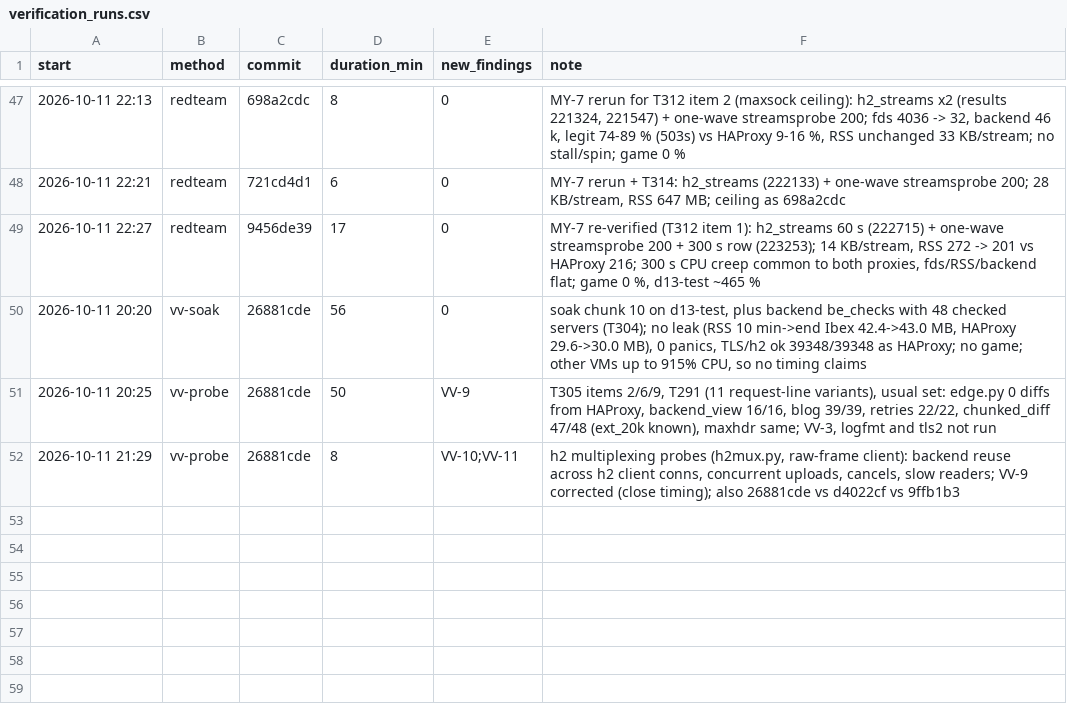
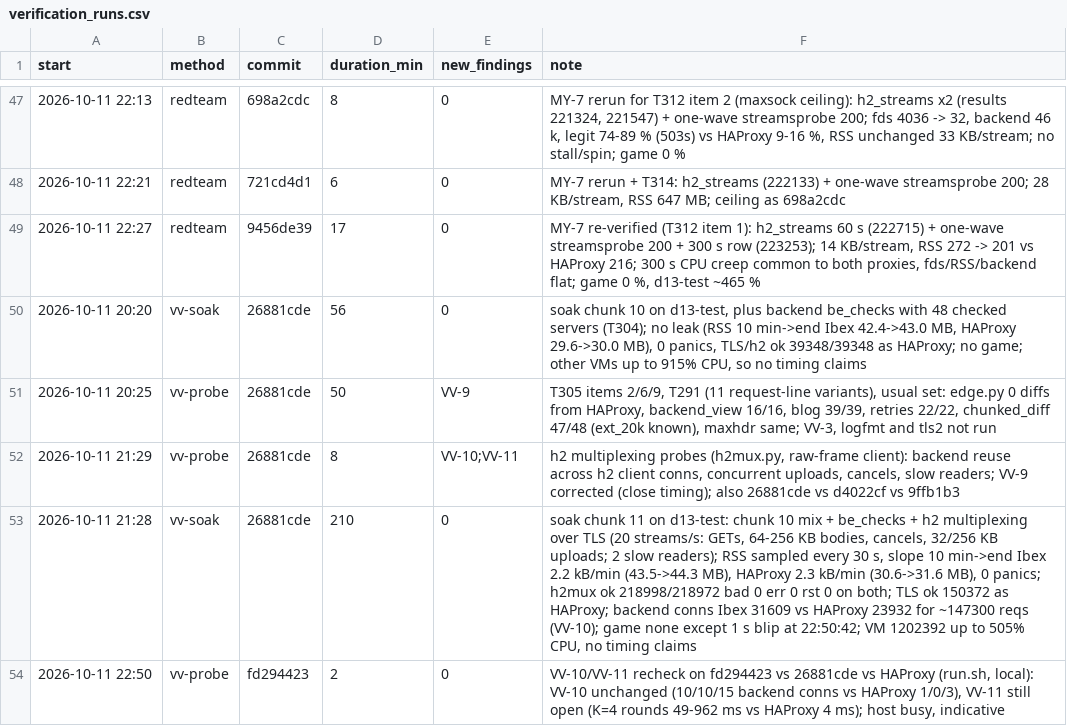
Before and after one commit to brhenc/alcyon-lb, a CSV file: data/verification_runs.csv, drawn as a sheet; only a part is shown, gaps mark what is left out; the diff names each change by its address in the sheet, - before the commit and + after, or states it on an @@ line.

```diff
--- a/data/verification_runs.csv
+++ b/data/verification_runs.csv
+row 53: 2026-10-11 21:28 | vv-soak | 26881cde | 210 | 0 | soak chunk 11 on d13-test: chunk 10 mix + be_checks + h2 multiplexing over TLS (20 streams/s: GETs, 64-256 KB bodies, cancels, 32/256 KB uploads; 2 slow readers); RSS sampled every 30 s, slope 10 min->end Ibex 2.2 kB/min (43.5->44.3 MB), HAProxy 2.3 kB/min (30.6->31.6 MB), 0 panics; h2mux ok 218998/218972 bad 0 err 0 rst 0 on both; TLS ok 150372 as HAProxy; backend conns Ibex 31609 vs HAProxy 23932 for ~147300 reqs (VV-10); game none except 1 s blip at 22:50:42; VM 1202392 up to 505% CPU, no timing claims
+row 54: 2026-10-11 22:50 | vv-probe | fd294423 | 2 | 0 | VV-10/VV-11 recheck on fd294423 vs 26881cde vs HAProxy (run.sh, local): VV-10 unchanged (10/10/15 backend conns vs HAProxy 1/0/3), VV-11 still open (K=4 rounds 49-962 ms vs HAProxy 4 ms); host busy, indicative
```
